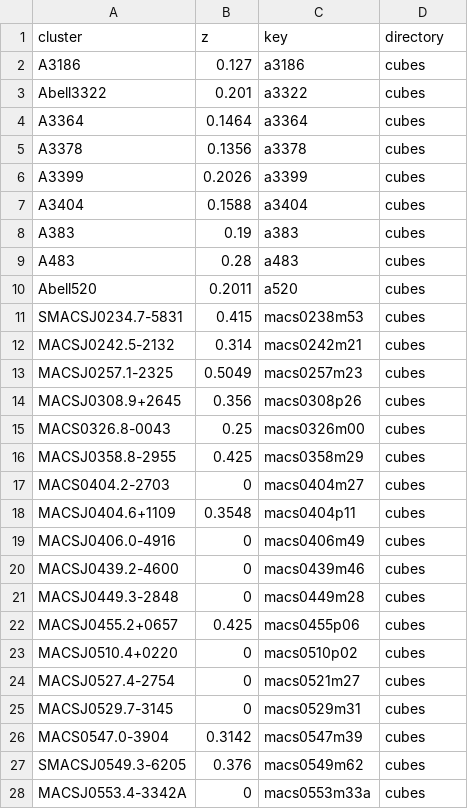
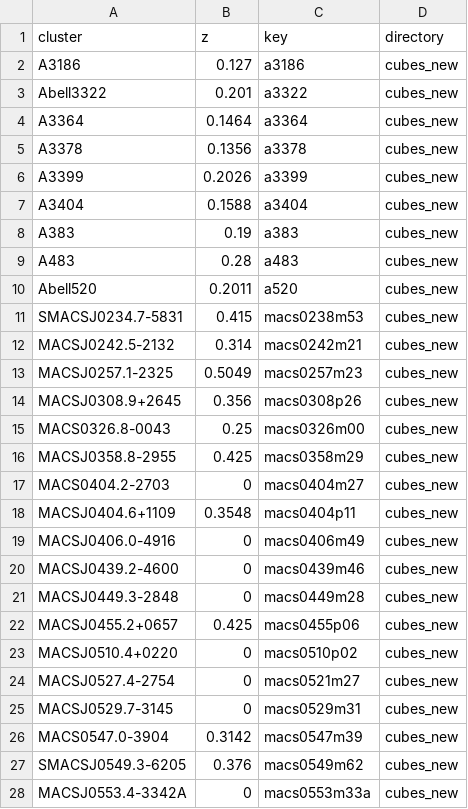
Before and after one commit to 0hardytom/eelgs, a CSV file: notebooks/epiph/week9/clusters.csv, drawn as a sheet; only a part is shown; the diff covers the shown part only.

```diff
--- a/notebooks/epiph/week9/clusters.csv
+++ b/notebooks/epiph/week9/clusters.csv
@@ -1,28 +1,28 @@
 cluster,z,key,directory
-A3186,0.127,a3186,cubes
-Abell3322,0.201,a3322,cubes
-A3364,0.1464,a3364,cubes
-A3378,0.1356,a3378,cubes
-A3399,0.2026,a3399,cubes
-A3404,0.1588,a3404,cubes
-A383,0.19,a383,cubes
-A483,0.28,a483,cubes
-Abell520,0.2011,a520,cubes
-SMACSJ0234.7-5831,0.415,macs0238m53,cubes
-MACSJ0242.5-2132,0.314,macs0242m21,cubes
-MACSJ0257.1-2325,0.5049,macs0257m23,cubes
-MACSJ0308.9+2645,0.356,macs0308p26,cubes
-MACS0326.8-0043,0.25,macs0326m00,cubes
-MACSJ0358.8-2955,0.425,macs0358m29,cubes
-MACS0404.2-2703,0,macs0404m27,cubes
-MACSJ0404.6+1109,0.3548,macs0404p11,cubes
-MACSJ0406.0-4916,0,macs0406m49,cubes
-MACSJ0439.2-4600,0,macs0439m46,cubes
-MACSJ0449.3-2848,0,macs0449m28,cubes
-MACSJ0455.2+0657,0.425,macs0455p06,cubes
-MACSJ0510.4+0220,0,macs0510p02,cubes
-MACSJ0527.4-2754,0,macs0521m27,cubes
-MACSJ0529.7-3145,0,macs0529m31,cubes
-MACS0547.0-3904,0.3142,macs0547m39,cubes
-SMACSJ0549.3-6205,0.376,macs0549m62,cubes
-MACSJ0553.4-3342A,0,macs0553m33a,cubes
+A3186,0.127,a3186,cubes_new
+Abell3322,0.201,a3322,cubes_new
+A3364,0.1464,a3364,cubes_new
+A3378,0.1356,a3378,cubes_new
+A3399,0.2026,a3399,cubes_new
+A3404,0.1588,a3404,cubes_new
+A383,0.19,a383,cubes_new
+A483,0.28,a483,cubes_new
+Abell520,0.2011,a520,cubes_new
+SMACSJ0234.7-5831,0.415,macs0238m53,cubes_new
+MACSJ0242.5-2132,0.314,macs0242m21,cubes_new
+MACSJ0257.1-2325,0.5049,macs0257m23,cubes_new
+MACSJ0308.9+2645,0.356,macs0308p26,cubes_new
+MACS0326.8-0043,0.25,macs0326m00,cubes_new
+MACSJ0358.8-2955,0.425,macs0358m29,cubes_new
+MACS0404.2-2703,0,macs0404m27,cubes_new
+MACSJ0404.6+1109,0.3548,macs0404p11,cubes_new
+MACSJ0406.0-4916,0,macs0406m49,cubes_new
+MACSJ0439.2-4600,0,macs0439m46,cubes_new
+MACSJ0449.3-2848,0,macs0449m28,cubes_new
+MACSJ0455.2+0657,0.425,macs0455p06,cubes_new
+MACSJ0510.4+0220,0,macs0510p02,cubes_new
+MACSJ0527.4-2754,0,macs0521m27,cubes_new
+MACSJ0529.7-3145,0,macs0529m31,cubes_new
+MACS0547.0-3904,0.3142,macs0547m39,cubes_new
+SMACSJ0549.3-6205,0.376,macs0549m62,cubes_new
+MACSJ0553.4-3342A,0,macs0553m33a,cubes_new
```
Also changed, not shown: 51 edited cells elsewhere in this file, notebooks/epiph/week9/leadlines.csv, 2 other files.
